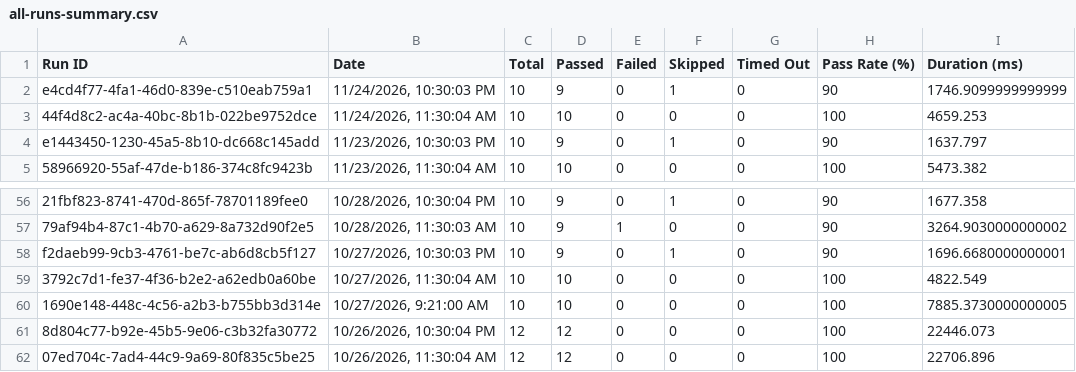
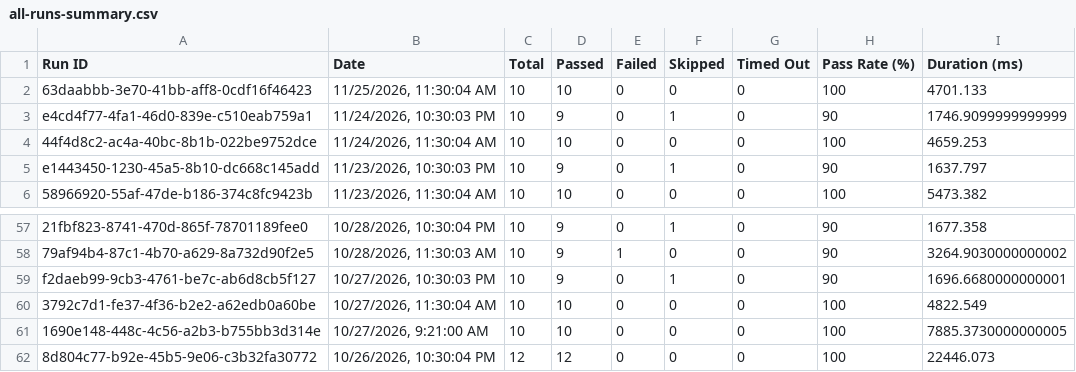
Before and after one commit to Shunyalabsai/asksam-automation, a CSV file: docs/exports/all-runs-summary.csv, drawn as a sheet; only a part is shown, gaps mark what is left out.

```diff
--- a/docs/exports/all-runs-summary.csv
+++ b/docs/exports/all-runs-summary.csv
@@ -1,2 +1,3 @@
 Run ID,Date,Total,Passed,Failed,Skipped,Timed Out,Pass Rate (%),Duration (ms)
+"63daabbb-3e70-41bb-aff8-0cdf16f46423","11/25/2026, 11:30:04 AM",10,10,0,0,0,100,4701.133
 "e4cd4f77-4fa1-46d0-839e-c510eab759a1","11/24/2026, 10:30:03 PM",10,9,0,1,0,90,1746.9099999999999
@@ -61,2 +62 @@ Run ID,Date,Total,Passed,Failed,Skipped,Timed Out,Pass Rate (%),Duration (ms)
 "8d804c77-b92e-45b5-9e06-c3b32fa30772","10/26/2026, 10:30:04 PM",12,12,0,0,0,100,22446.073
-"07ed704c-7ad4-44c9-9a69-80f835c5be25","10/26/2026, 11:30:04 AM",12,12,0,0,0,100,22706.896
```
Also changed, not shown: docs/exports/current-run.csv, 12 other files.
